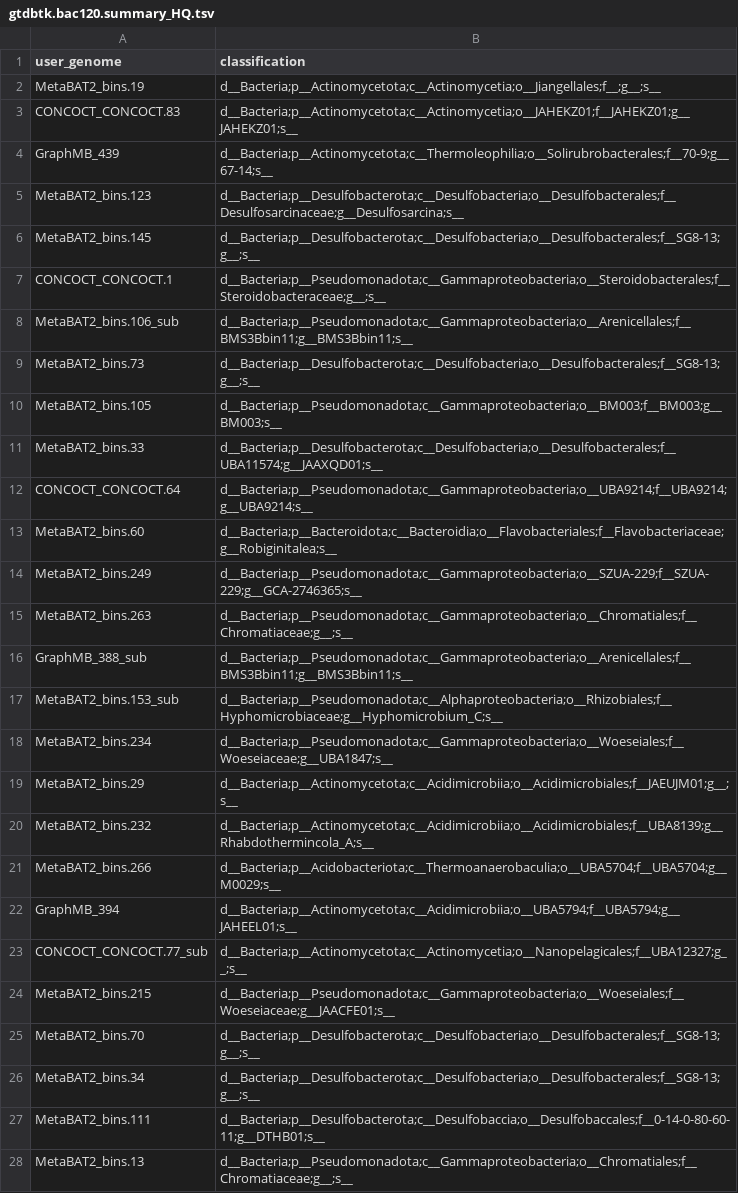
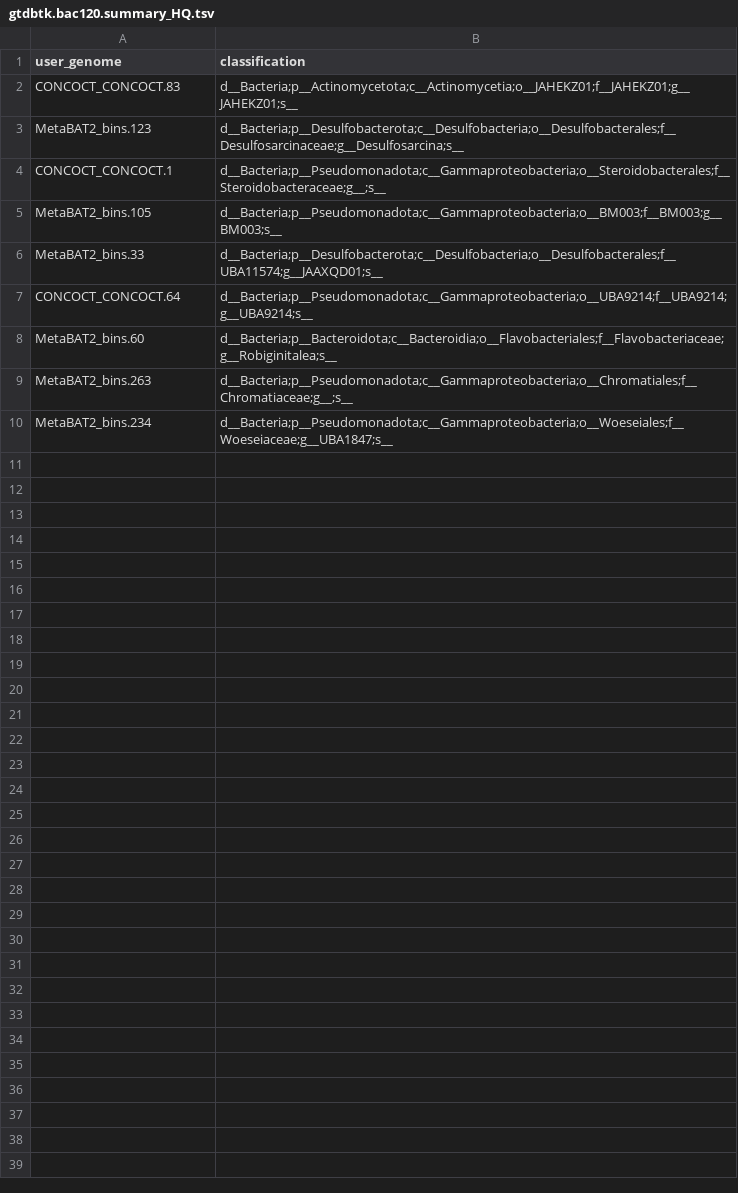
Before and after one commit to felipevzps/seabed-symphony, a TSV file: playground/12_gtdb/thirdRun/barcode04/gtdbtk.bac120.summary_HQ.tsv, drawn as a sheet; only a part is shown; the diff covers the shown part only.

```diff
--- a/playground/12_gtdb/thirdRun/barcode04/gtdbtk.bac120.summary_HQ.tsv
+++ b/playground/12_gtdb/thirdRun/barcode04/gtdbtk.bac120.summary_HQ.tsv
@@ -1,10 +1,5 @@
 user_genome	classification
-MetaBAT2_bins.19	d__Bacteria;p__Actinomycetota;c__Actinomycetia;o__Jiangellales;f__;g__;s__
 CONCOCT_CONCOCT.83	d__Bacteria;p__Actinomycetota;c__Actinomycetia;o__JAHEKZ01;f__JAHEKZ01;g__JAHEKZ01;s__
-GraphMB_439	d__Bacteria;p__Actinomycetota;c__Thermoleophilia;o__Solirubrobacterales;f__70-9;g__67-14;s__
 MetaBAT2_bins.123	d__Bacteria;p__Desulfobacterota;c__Desulfobacteria;o__Desulfobacterales;f__Desulfosarcinaceae;g__Desulfosarcina;s__
-MetaBAT2_bins.145	d__Bacteria;p__Desulfobacterota;c__Desulfobacteria;o__Desulfobacterales;f__SG8-13;g__;s__
 CONCOCT_CONCOCT.1	d__Bacteria;p__Pseudomonadota;c__Gammaproteobacteria;o__Steroidobacterales;f__Steroidobacteraceae;g__;s__
-MetaBAT2_bins.106_sub	d__Bacteria;p__Pseudomonadota;c__Gammaproteobacteria;o__Arenicellales;f__BMS3Bbin11;g__BMS3Bbin11;s__
-MetaBAT2_bins.73	d__Bacteria;p__Desulfobacterota;c__Desulfobacteria;o__Desulfobacterales;f__SG8-13;g__;s__
 MetaBAT2_bins.105	d__Bacteria;p__Pseudomonadota;c__Gammaproteobacteria;o__BM003;f__BM003;g__BM003;s__
@@ -13,16 +8,3 @@ CONCOCT_CONCOCT.64	d__Bacteria;p__Pseudomonadota;c__Gammaproteobacteria;o__UBA92
 MetaBAT2_bins.60	d__Bacteria;p__Bacteroidota;c__Bacteroidia;o__Flavobacteriales;f__Flavobacteriaceae;g__Robiginitalea;s__
-MetaBAT2_bins.249	d__Bacteria;p__Pseudomonadota;c__Gammaproteobacteria;o__SZUA-229;f__SZUA-229;g__GCA-2746365;s__
 MetaBAT2_bins.263	d__Bacteria;p__Pseudomonadota;c__Gammaproteobacteria;o__Chromatiales;f__Chromatiaceae;g__;s__
-GraphMB_388_sub	d__Bacteria;p__Pseudomonadota;c__Gammaproteobacteria;o__Arenicellales;f__BMS3Bbin11;g__BMS3Bbin11;s__
-MetaBAT2_bins.153_sub	d__Bacteria;p__Pseudomonadota;c__Alphaproteobacteria;o__Rhizobiales;f__Hyphomicrobiaceae;g__Hyphomicrobium_C;s__
 MetaBAT2_bins.234	d__Bacteria;p__Pseudomonadota;c__Gammaproteobacteria;o__Woeseiales;f__Woeseiaceae;g__UBA1847;s__
-MetaBAT2_bins.29	d__Bacteria;p__Actinomycetota;c__Acidimicrobiia;o__Acidimicrobiales;f__JAEUJM01;g__;s__
-MetaBAT2_bins.232	d__Bacteria;p__Actinomycetota;c__Acidimicrobiia;o__Acidimicrobiales;f__UBA8139;g__Rhabdothermincola_A;s__
-MetaBAT2_bins.266	d__Bacteria;p__Acidobacteriota;c__Thermoanaerobaculia;o__UBA5704;f__UBA5704;g__M0029;s__
-GraphMB_394	d__Bacteria;p__Actinomycetota;c__Acidimicrobiia;o__UBA5794;f__UBA5794;g__JAHEEL01;s__
-CONCOCT_CONCOCT.77_sub	d__Bacteria;p__Actinomycetota;c__Actinomycetia;o__Nanopelagicales;f__UBA12327;g__;s__
-MetaBAT2_bins.215	d__Bacteria;p__Pseudomonadota;c__Gammaproteobacteria;o__Woeseiales;f__Woeseiaceae;g__JAACFE01;s__
-MetaBAT2_bins.70	d__Bacteria;p__Desulfobacterota;c__Desulfobacteria;o__Desulfobacterales;f__SG8-13;g__;s__
-MetaBAT2_bins.34	d__Bacteria;p__Desulfobacterota;c__Desulfobacteria;o__Desulfobacterales;f__SG8-13;g__;s__
-MetaBAT2_bins.111	d__Bacteria;p__Desulfobacterota;c__Desulfobaccia;o__Desulfobaccales;f__0-14-0-80-60-11;g__DTHB01;s__
-MetaBAT2_bins.13	d__Bacteria;p__Pseudomonadota;c__Gammaproteobacteria;o__Chromatiales;f__Chromatiaceae;g__;s__
```
Also changed, not shown: 4 removed rows elsewhere in this file, playground/12_gtdb/thirdRun/barcode02/gtdbtk.bac120.summary_HQ.tsv, playground/12_gtdb/thirdRun/barcode03/gtdbtk.bac120.summary_HQ.tsv, 5 other files.
